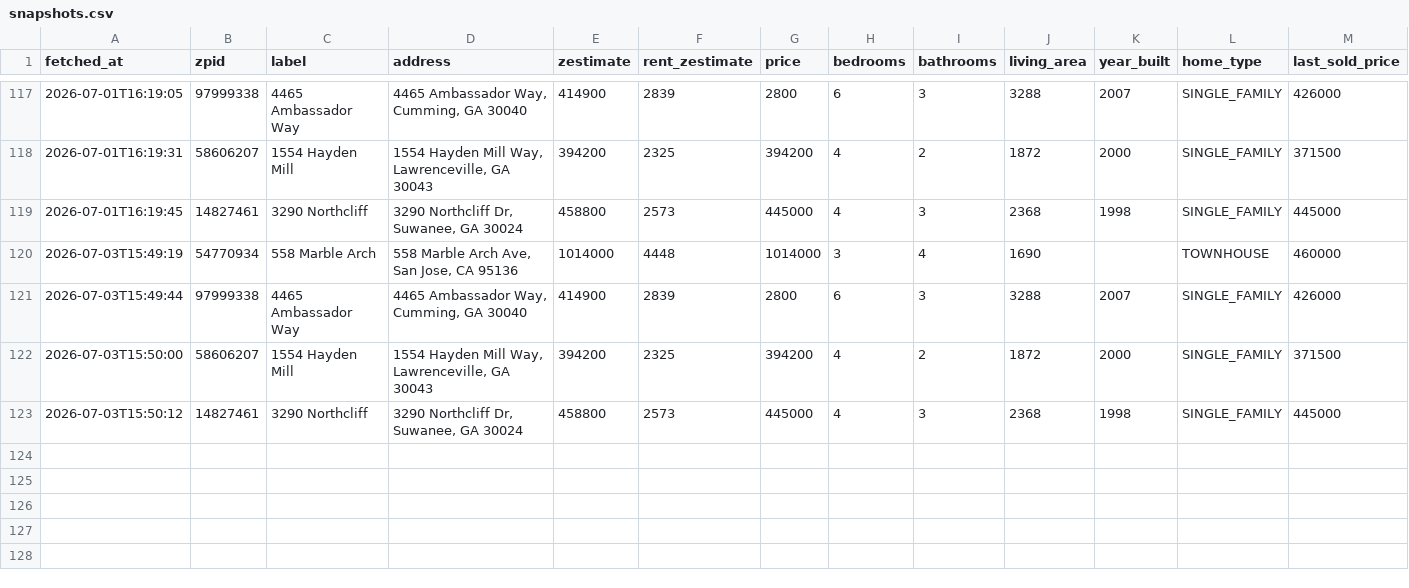
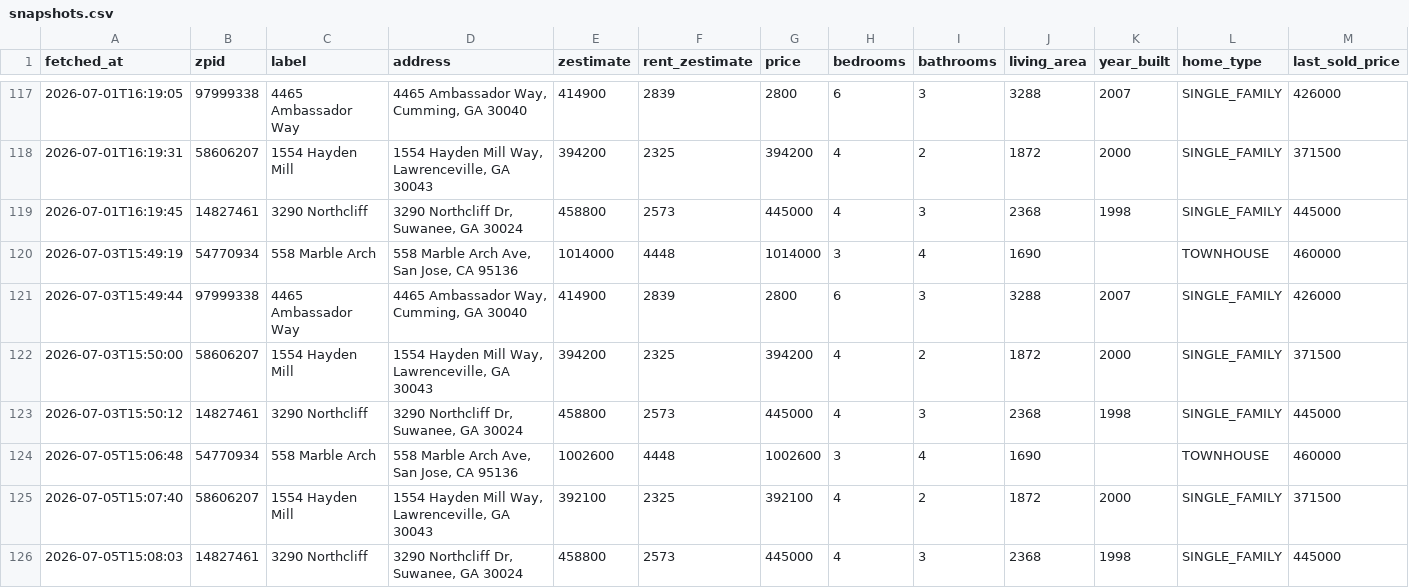
Before and after one commit to hpushparaj/zillow-dashboard, a CSV file: data/snapshots.csv, drawn as a sheet; only a part is shown, gaps mark what is left out; rows hold the shown columns only; the diff names each change by its address in the sheet, - before the commit and + after, or states it on an @@ line.

```diff
--- a/data/snapshots.csv
+++ b/data/snapshots.csv
+row 124: 2026-07-05T15:06:48 | 54770934 | 558 Marble Arch | 558 Marble Arch Ave, San Jose, CA 95136 | 1002600 | 4448 | 1002600 | 3 | 4 | 1690 |  | TOWNHOUSE | 460000
+row 125: 2026-07-05T15:07:40 | 58606207 | 1554 Hayden Mill | 1554 Hayden Mill Way, Lawrenceville, GA 30043 | 392100 | 2325 | 392100 | 4 | 2 | 1872 | 2000 | SINGLE_FAMILY | 371500
+row 126: 2026-07-05T15:08:03 | 14827461 | 3290 Northcliff | 3290 Northcliff Dr, Suwanee, GA 30024 | 458800 | 2573 | 445000 | 4 | 3 | 2368 | 1998 | SINGLE_FAMILY | 445000
```
